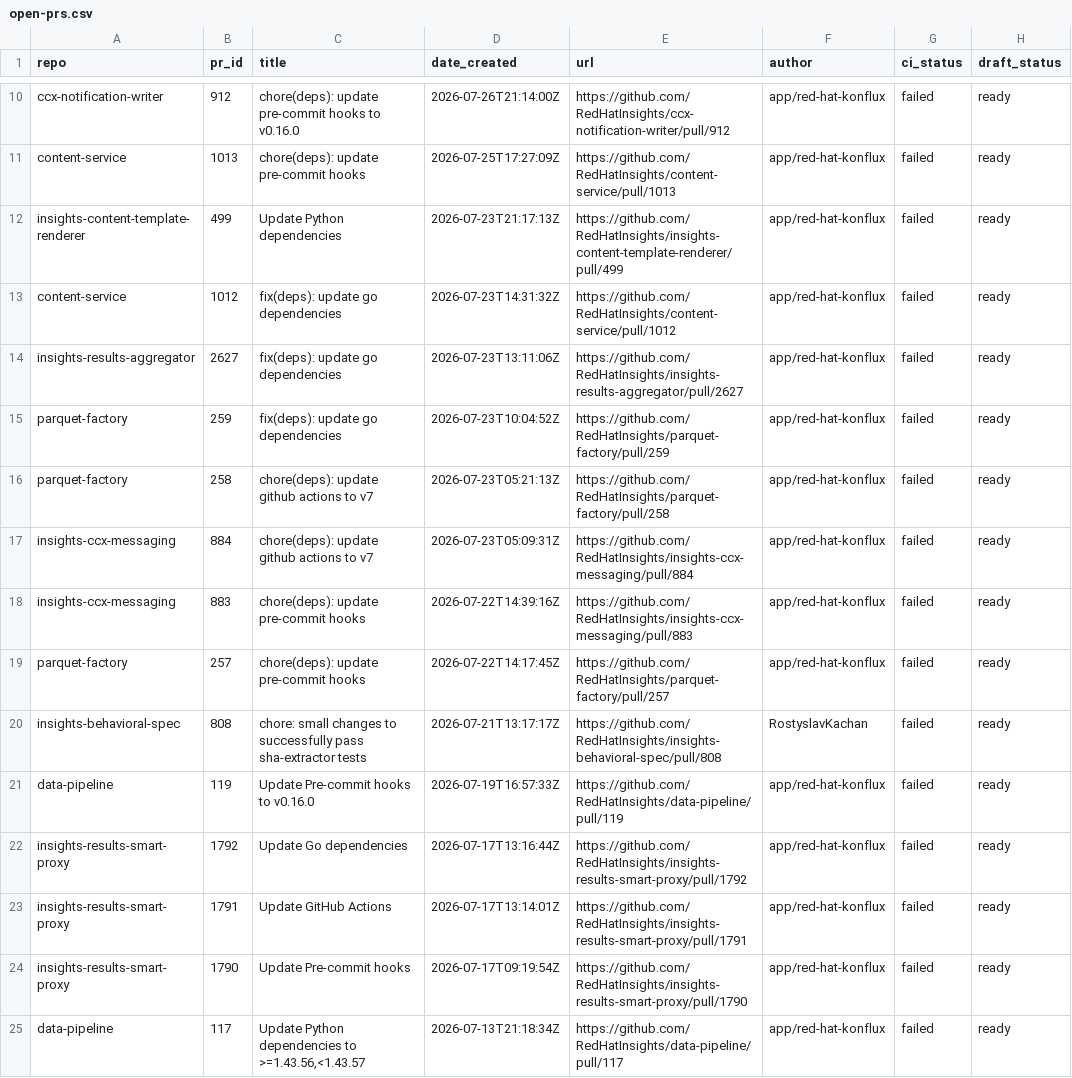
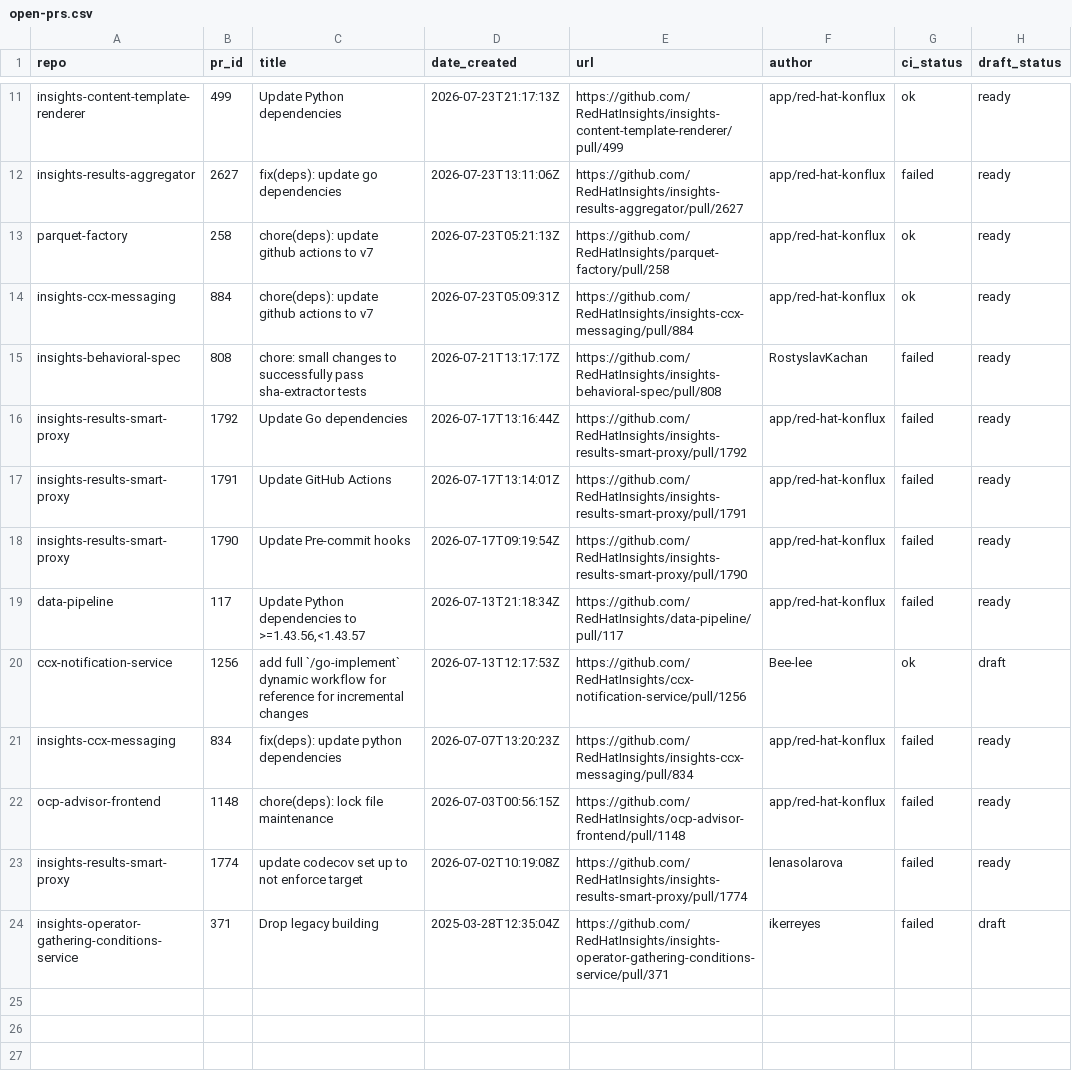
Before and after one commit to RedHatInsights/processing-tools, a CSV file: open_mr_pr/github/open-prs.csv, drawn as a sheet; only a part is shown, gaps mark what is left out; the shorter side is filled out with more unchanged rows; removed rows and columns are numbered as before the commit, all else as after; the diff covers the shown part only; the diff names each change by its address in the sheet, - before the commit and + after, or states it on an @@ line.

```diff
--- a/open_mr_pr/github/open-prs.csv
+++ b/open_mr_pr/github/open-prs.csv
-row 10: ccx-notification-writer | 912 | chore(deps): update pre-commit hooks to v0.16.0 | 2026-07-26T21:14:00Z | https://github.com/RedHatInsights/ccx-notification-writer/pull/912 | app/red-hat-konflux | failed | ready
-row 11: content-service | 1013 | chore(deps): update pre-commit hooks | 2026-07-25T17:27:09Z | https://github.com/RedHatInsights/content-service/pull/1013 | app/red-hat-konflux | failed | ready
-G11 (ci_status): failed
+G11 (ci_status): ok
-row 13: content-service | 1012 | fix(deps): update go dependencies | 2026-07-23T14:31:32Z | https://github.com/RedHatInsights/content-service/pull/1012 | app/red-hat-konflux | failed | ready
-row 15: parquet-factory | 259 | fix(deps): update go dependencies | 2026-07-23T10:04:52Z | https://github.com/RedHatInsights/parquet-factory/pull/259 | app/red-hat-konflux | failed | ready
-G13:G14 (ci_status): failed
+G13:G14 (ci_status): ok
-row 18: insights-ccx-messaging | 883 | chore(deps): update pre-commit hooks | 2026-07-22T14:39:16Z | https://github.com/RedHatInsights/insights-ccx-messaging/pull/883 | app/red-hat-konflux | failed | ready
-row 19: parquet-factory | 257 | chore(deps): update pre-commit hooks | 2026-07-22T14:17:45Z | https://github.com/RedHatInsights/parquet-factory/pull/257 | app/red-hat-konflux | failed | ready
-row 21: data-pipeline | 119 | Update Pre-commit hooks to v0.16.0 | 2026-07-19T16:57:33Z | https://github.com/RedHatInsights/data-pipeline/pull/119 | app/red-hat-konflux | failed | ready
```
Also changed, not shown: 4 added rows, 3 removed rows and 3 edited cells elsewhere in this file, 3 other files.
